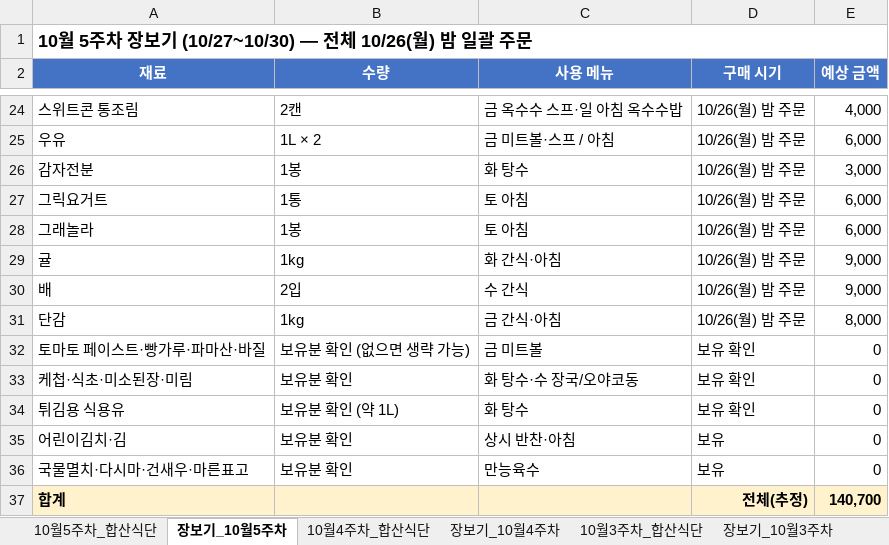
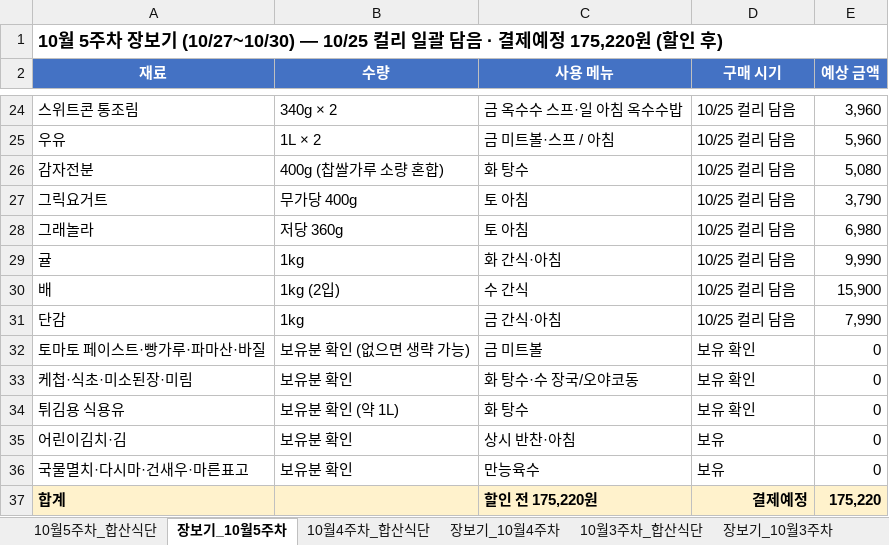
Before and after one commit to Catomo88/Meal_plan, an Excel workbook: 26년도_2주간_식단.xlsx, sheet 장보기_10월5주차, drawn as a sheet; only a part is shown, gaps mark what is left out; values as stored, in another font and other column widths than the file's, no borders; the diff covers the shown part only; the diff names each change by its address in the sheet, - before the commit and + after, or states it on an @@ line.

```diff
--- a/26년도_2주간_식단.xlsx (sheet 장보기_10월5주차)
+++ b/26년도_2주간_식단.xlsx (sheet 장보기_10월5주차)
-A1 (재료): …기 (10/27~10/30) — 전체 10/26(월) 밤 일괄 주문
+A1 (재료): …기 (10/27~10/30) — 10/25 컬리 일괄 담음 · 결제예정 175,220원 (할인 후)
-B24 (수량): 2캔
+B24 (수량): 340g × 2
-D24:D31 (구매 시기): 10/26(월) 밤 주문
+D24:D31 (구매 시기): 10/25 컬리 담음
-E24 (예상 금액): 4,000
+E24 (예상 금액): 3,960
-E25 (예상 금액): 6,000
+E25 (예상 금액): 5,960
-B26 (수량): 1봉
+B26 (수량): 400g (찹쌀가루 소량 혼합)
-E26 (예상 금액): 3,000
+E26 (예상 금액): 5,080
-B27 (수량): 1통
+B27 (수량): 무가당 400g
-E27 (예상 금액): 6,000
+E27 (예상 금액): 3,790
-B28 (수량): 1봉
+B28 (수량): 저당 360g
-E28 (예상 금액): 6,000
+E28 (예상 금액): 6,980
-E29 (예상 금액): 9,000
+E29 (예상 금액): 9,990
-B30 (수량): 2입
+B30 (수량): 1kg (2입)
-E30 (예상 금액): 9,000
+E30 (예상 금액): 15,900
-E31 (예상 금액): 8,000
+E31 (예상 금액): 7,990
-C37 (사용 메뉴): (empty)
+C37 (사용 메뉴): 할인 전 175,220원
-D37 (구매 시기): 전체(추정)
+D37 (구매 시기): 결제예정
-E37 (예상 금액): 140,700
+E37 (예상 금액): 175,220
```
Also changed, not shown: 40 edited cells elsewhere in this sheet, sheet 10월5주차_합산식단, 1 other file.
